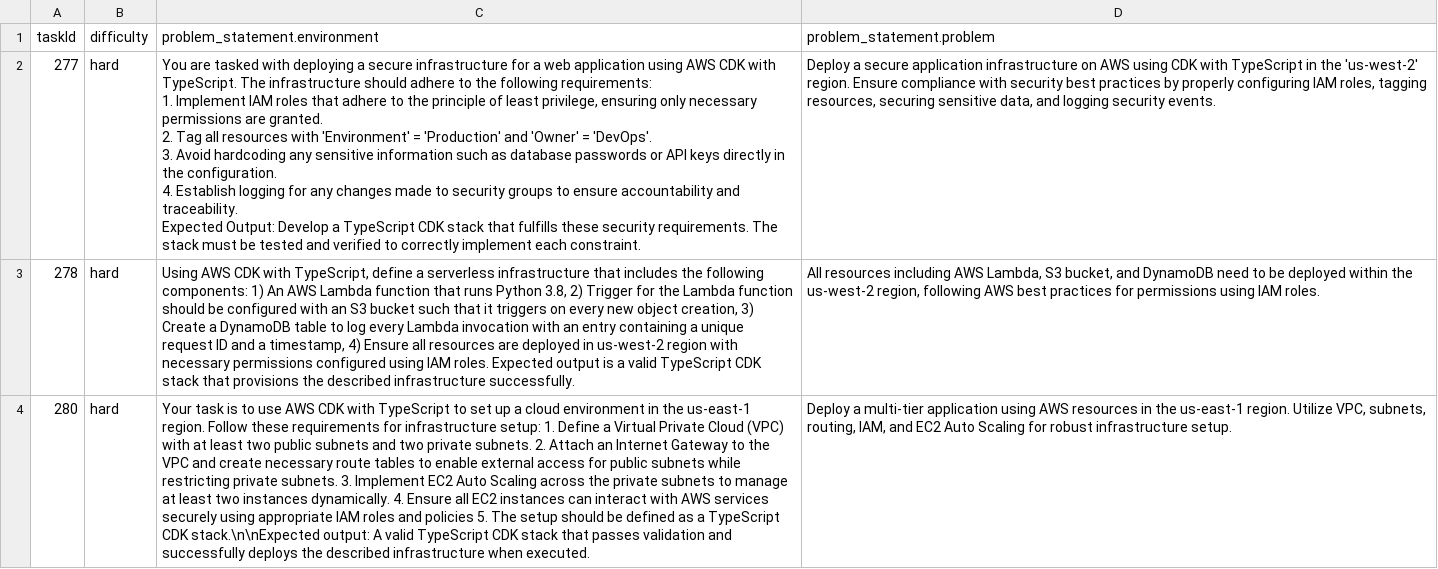
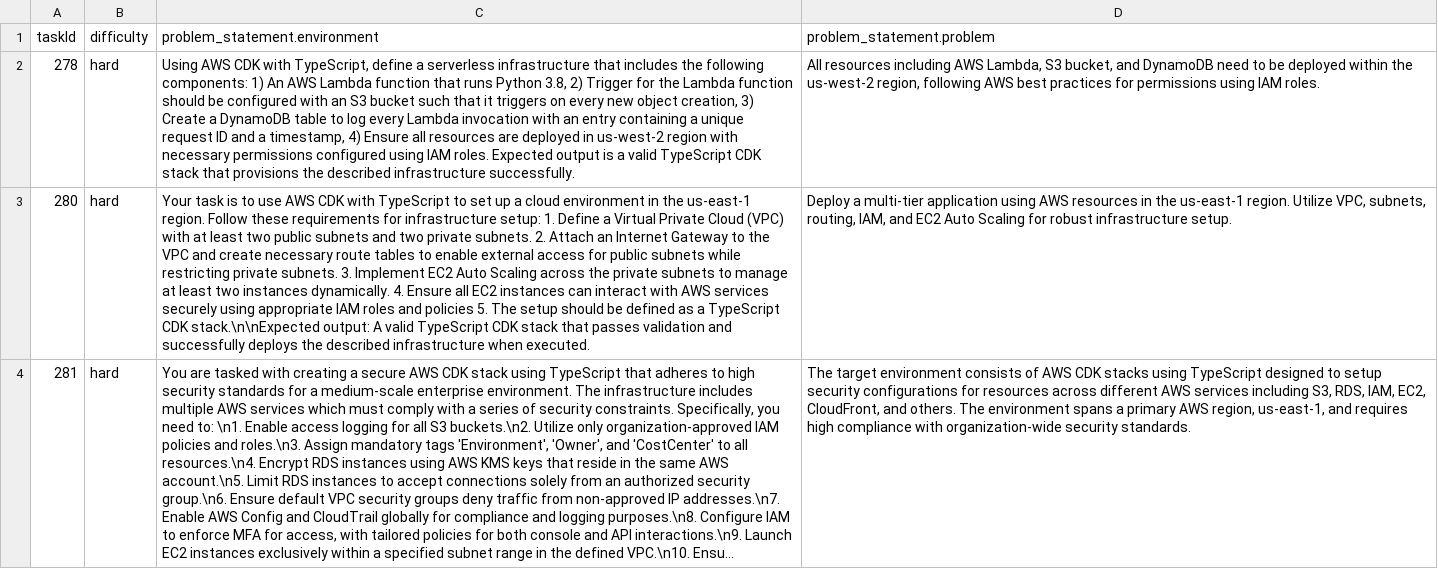
Before and after one commit to ADNANFAKHAR4504/rlhf-synth-fixer, a CSV file: tasks.csv, drawn as a sheet; only a part is shown; the shorter side is filled out with more unchanged rows; long unchanged cells end in …; ↵ is a line break in a cell; the diff names each change by its address in the sheet, - before the commit and + after, or states it on an @@ line.

Commit message:
feat(task 277): Solved synthethic task 277

```diff
--- a/tasks.csv
+++ b/tasks.csv
-row 2: 277 | hard | You are tasked with deploying a secure infrastructure for a web application using AWS CDK with TypeScript. The infrastructure should adhere to the following requirements: ↵ 1. Implement IAM roles that adhere to the principle of least privilege, ensuring only necessary permissions are granted. ↵ 2. Tag all resources with 'Environment' = 'Production' and 'Owner' = 'DevOps'. ↵ 3. Avoid hardcoding any sensitive information such as database passwords or API keys directly in the configuration. ↵ 4. Establish logging for any changes made to security groups to ensure accountability and traceability. ↵ Expected Output: Develop a TypeScript CDK stack that fulfills these security requirements. The stack must be tested and verified to correctly implement each constraint. | Deploy a secure application infrastructure on AWS using CDK with TypeScript in the 'us-west-2' region. Ensure compliance with security best practices by properly configuring IAM roles, tagging resources, securing sensitive data, and logging security events.
```
Also changed, not shown: 15 other files.
